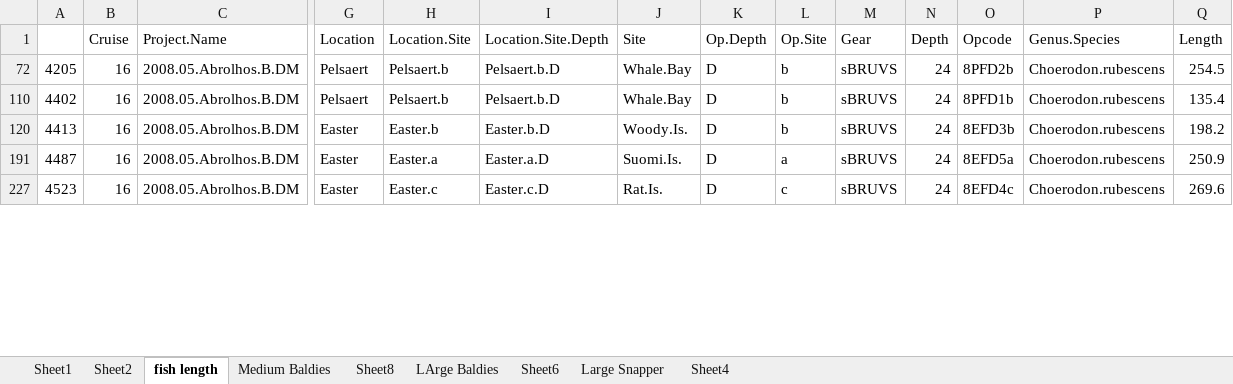
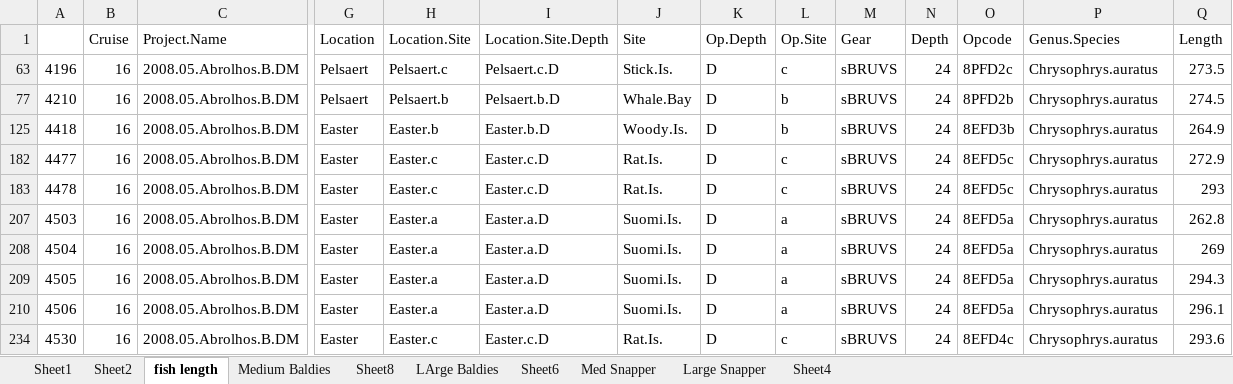
Before and after one commit to UWA-Marine-Ecology-Group-publications/Body-Size-Abrolhos-Manuscript, an Excel workbook: Raw data/Data exploration.xlsx, sheet fish length, drawn as a sheet; only a part is shown, gaps mark what is left out; values as stored, in another font and other column widths than the file's, no borders; addresses are those after the commit; rows hold the shown columns only; the diff covers the shown part only; the diff names each change by its address in the sheet, - before the commit and + after, or states it on an @@ line.

```diff
--- a/Raw data/Data exploration.xlsx (sheet fish length)
+++ b/Raw data/Data exploration.xlsx (sheet fish length)
+sheet tab: Med Snapper
-A63: 4205
+A63: 4196
-H63 (Location.Site): Pelsaert.b
+H63 (Location.Site): Pelsaert.c
-I63 (Location.Site.Depth): Pelsaert.b.D
+I63 (Location.Site.Depth): Pelsaert.c.D
-J63 (Site): Whale.Bay
+J63 (Site): Stick.Is.
-L63 (Op.Site): b
+L63 (Op.Site): c
-O63 (Opcode): 8PFD2b
+O63 (Opcode): 8PFD2c
-P63 (Genus.Species): Choerodon.rubescens
+P63 (Genus.Species): Chrysophrys.auratus
-Q63 (Length): 254.5
+Q63 (Length): 273.5
-A77: 4402
+A77: 4210
-O77 (Opcode): 8PFD1b
+O77 (Opcode): 8PFD2b
-P77 (Genus.Species): Choerodon.rubescens
+P77 (Genus.Species): Chrysophrys.auratus
-Q77 (Length): 135.4
+Q77 (Length): 274.5
-A125: 4413
+A125: 4418
-P125 (Genus.Species): Choerodon.rubescens
+P125 (Genus.Species): Chrysophrys.auratus
-Q125 (Length): 198.2
+Q125 (Length): 264.9
@@ row 182 unhidden: 4477 | 16 | 2008.05.Abrolhos.B.DM | Easter | Easter.c | Easter.c.D | Rat.Is. | D | c | sBRUVS | 24 | 8EFD5c | Chrysophrys.auratus | 272.9 @@
@@ row 183 unhidden: 4478 | 16 | 2008.05.Abrolhos.B.DM | Easter | Easter.c | Easter.c.D | Rat.Is. | D | c | sBRUVS | 24 | 8EFD5c | Chrysophrys.auratus | 293 @@
-A207: 4487
+A207: 4503
-P207 (Genus.Species): Choerodon.rubescens
+P207 (Genus.Species): Chrysophrys.auratus
-Q207 (Length): 250.9
+Q207 (Length): 262.8
@@ row 208 unhidden: 4504 | 16 | 2008.05.Abrolhos.B.DM | Easter | Easter.a | Easter.a.D | Suomi.Is. | D | a | sBRUVS | 24 | 8EFD5a | Chrysophrys.auratus | 269 @@
@@ row 209 unhidden: 4505 | 16 | 2008.05.Abrolhos.B.DM | Easter | Easter.a | Easter.a.D | Suomi.Is. | D | a | sBRUVS | 24 | 8EFD5a | Chrysophrys.auratus | 294.3 @@
@@ row 210 unhidden: 4506 | 16 | 2008.05.Abrolhos.B.DM | Easter | Easter.a | Easter.a.D | Suomi.Is. | D | a | sBRUVS | 24 | 8EFD5a | Chrysophrys.auratus | 296.1 @@
-A234: 4523
+A234: 4530
-P234 (Genus.Species): Choerodon.rubescens
+P234 (Genus.Species): Chrysophrys.auratus
-Q234 (Length): 269.6
+Q234 (Length): 293.6
```
Also changed, not shown: 54 hidden or unhidden rows and 217 edited cells elsewhere in this sheet, sheet Large Snapper, charts or pictures, 31 other files.
